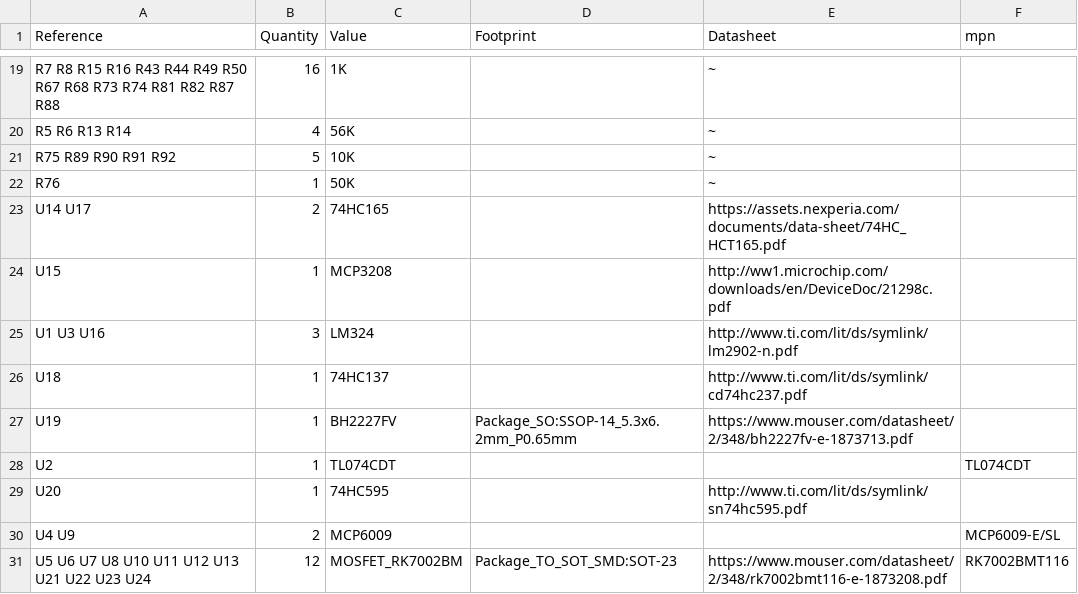
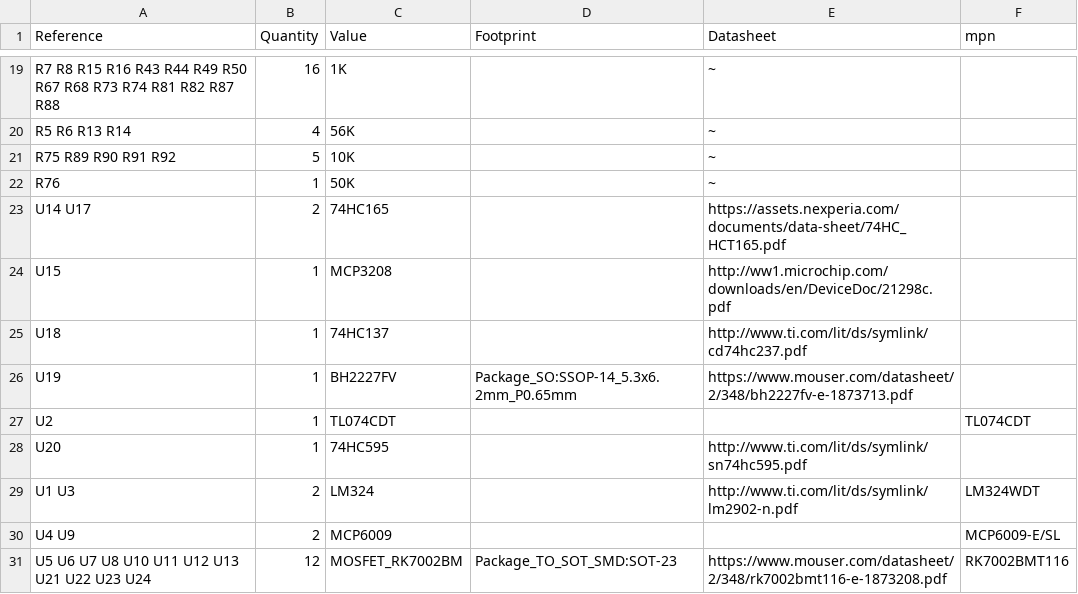
Before and after one commit to asmr-systems/development-boards, a CSV file: eurorack_to_3v3/eurorack_to_3v3_BOM.csv, drawn as a sheet; only a part is shown, gaps mark what is left out; removed rows and columns are numbered as before the commit, all else as after; the diff names each change by its address in the sheet, - before the commit and + after, or states it on an @@ line.

```diff
--- a/eurorack_to_3v3/eurorack_to_3v3_BOM.csv
+++ b/eurorack_to_3v3/eurorack_to_3v3_BOM.csv
-row 25: U1 U3 U16 | 3 | LM324 |  | http://www.ti.com/lit/ds/symlink/lm2902-n.pdf
+row 29: U1 U3 | 2 | LM324 |  | http://www.ti.com/lit/ds/symlink/lm2902-n.pdf | LM324WDT
```
Also changed, not shown: 6 other files.
